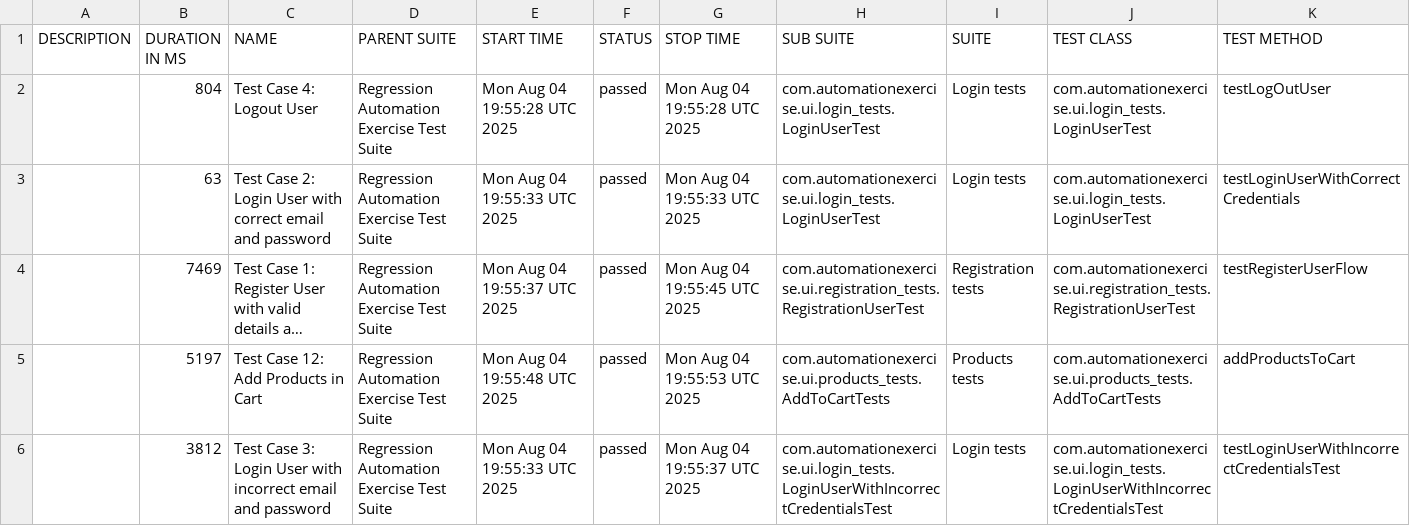
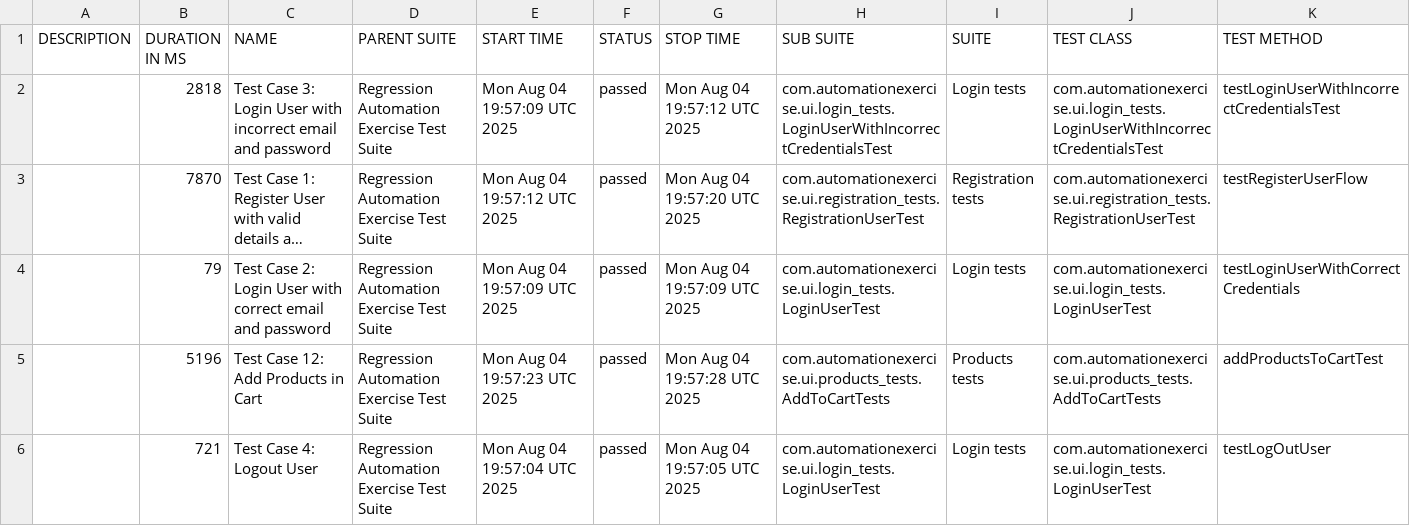
Before and after one commit to bovsunovskiyas/automationexercise_Selenium, a CSV file: data/suites.csv, drawn as a sheet; long unchanged cells end in …; removed rows and columns are numbered as before the commit, all else as after; the diff names each change by its address in the sheet, - before the commit and + after, or states it on an @@ line.

```diff
--- a/data/suites.csv
+++ b/data/suites.csv
-row 2:  | 804 | Test Case 4: Logout User | Regression Automation Exercise Test Suite | Mon Aug 04 19:55:28 UTC 2025 | passed | Mon Aug 04 19:55:28 UTC 2025 | com.automationexercise.ui.login_tests.LoginUserTest | Login tests | com.automationexercise.ui.login_tests.LoginUserTest | testLogOutUser
-B2 (DURATION IN MS): 63
+B2 (DURATION IN MS): 2818
-C2 (NAME): Test Case 2: Login User with correct email and…
+C2 (NAME): Test Case 3: Login User with incorrect email and…
-E2 (START TIME): Mon Aug 04 19:55:33 UTC 2025
+E2 (START TIME): Mon Aug 04 19:57:09 UTC 2025
-G2 (STOP TIME): Mon Aug 04 19:55:33 UTC 2025
+G2 (STOP TIME): Mon Aug 04 19:57:12 UTC 2025
-H2 (SUB SUITE): com.automationexercise.ui.login_tests.LoginUserTest
+H2 (SUB SUITE): com.automationexercise.ui.login_tests.LoginUserWithIncorrectCredentialsTest
-J2 (TEST CLASS): com.automationexercise.ui.login_tests.LoginUserTest
+J2 (TEST CLASS): com.automationexercise.ui.login_tests.LoginUserWithIncorrectCredentialsTest
-K2 (TEST METHOD): testLoginUserWithCorrectCredentials
+K2 (TEST METHOD): testLoginUserWithIncorrectCredentialsTest
-B3 (DURATION IN MS): 7469
+B3 (DURATION IN MS): 7870
-E3 (START TIME): Mon Aug 04 19:55:37 UTC 2025
+E3 (START TIME): Mon Aug 04 19:57:12 UTC 2025
-G3 (STOP TIME): Mon Aug 04 19:55:45 UTC 2025
+G3 (STOP TIME): Mon Aug 04 19:57:20 UTC 2025
+row 4:  | 79 | Test Case 2: Login User with correct email and password | Regression Automation Exercise Test Suite | Mon Aug 04 19:57:09 UTC 2025 | passed | Mon Aug 04 19:57:09 UTC 2025 | com.automationexercise.ui.login_tests.LoginUserTest | Login tests | com.automationexercise.ui.login_tests.LoginUserTest | testLoginUserWithCorrectCredentials
-B5 (DURATION IN MS): 5197
+B5 (DURATION IN MS): 5196
-E5 (START TIME): Mon Aug 04 19:55:48 UTC 2025
+E5 (START TIME): Mon Aug 04 19:57:23 UTC 2025
-G5 (STOP TIME): Mon Aug 04 19:55:53 UTC 2025
+G5 (STOP TIME): Mon Aug 04 19:57:28 UTC 2025
-K5 (TEST METHOD): addProductsToCart
+K5 (TEST METHOD): addProductsToCartTest
-B6 (DURATION IN MS): 3812
+B6 (DURATION IN MS): 721
-C6 (NAME): Test Case 3: Login User with incorrect email and password
+C6 (NAME): Test Case 4: Logout User
-E6 (START TIME): Mon Aug 04 19:55:33 UTC 2025
+E6 (START TIME): Mon Aug 04 19:57:04 UTC 2025
-G6 (STOP TIME): Mon Aug 04 19:55:37 UTC 2025
+G6 (STOP TIME): Mon Aug 04 19:57:05 UTC 2025
-H6 (SUB SUITE): com.automationexercise.ui.login_tests.LoginUserWithIncorrectCredentialsTest
+H6 (SUB SUITE): com.automationexercise.ui.login_tests.LoginUserTest
-J6 (TEST CLASS): com.automationexercise.ui.login_tests.LoginUserWithIncorrectCredentialsTest
+J6 (TEST CLASS): com.automationexercise.ui.login_tests.LoginUserTest
-K6 (TEST METHOD): testLoginUserWithIncorrectCredentialsTest
+K6 (TEST METHOD): testLogOutUser
```
Also changed, not shown: 25 other files.
